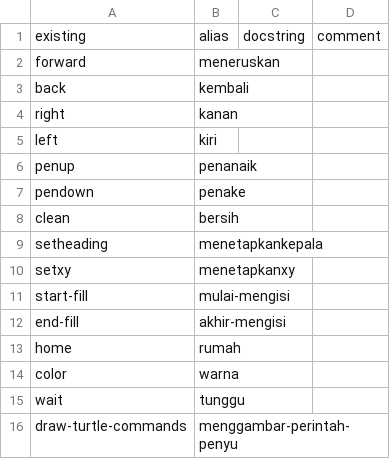
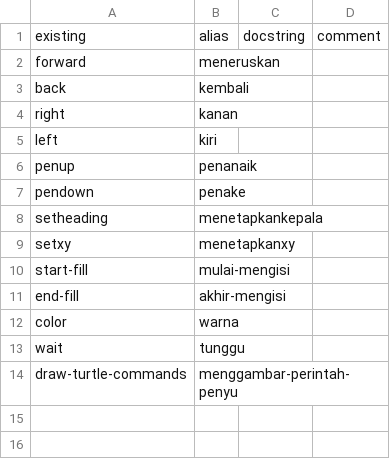
Before and after one commit to timothypratley/power-turtle, a CSV file: translations/id/clojure-turtle.core.csv, drawn as a sheet.

```diff
--- a/translations/id/clojure-turtle.core.csv
+++ b/translations/id/clojure-turtle.core.csv
@@ -7,3 +7,2 @@ penup,penanaik
 pendown,penake
-clean,bersih
 setheading,menetapkankepala
@@ -12,3 +11,2 @@ start-fill,mulai-mengisi
 end-fill,akhir-mengisi
-home,rumah
 color,warna
```
Also changed, not shown: translations/es/clojure-turtle.core.csv, translations/ko/clojure-turtle.core.csv, 57 other files.
